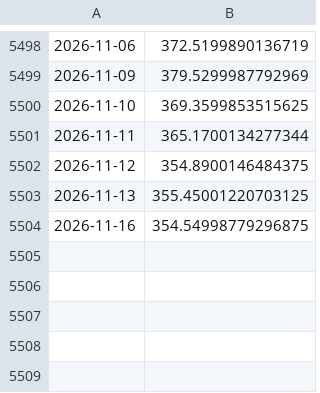
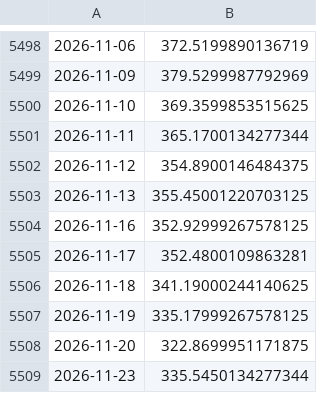
Before and after one commit to emd191294-sudo/App-finance, a CSV file: data/GLD.csv, drawn as a sheet; only a part is shown, gaps mark what is left out.

```diff
--- a/data/GLD.csv
+++ b/data/GLD.csv
@@ -5503,2 +5503,7 @@
 2026-11-13,355.45001220703125
-2026-11-16,354.54998779296875
+2026-11-16,352.92999267578125
+2026-11-17,352.4800109863281
+2026-11-18,341.19000244140625
+2026-11-19,335.17999267578125
+2026-11-20,322.8699951171875
+2026-11-23,335.5450134277344
```
Also changed, not shown: data/EURUSD_X.csv, data/IBCF.DE.csv, 2 other files.
